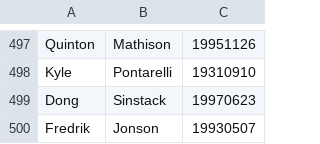
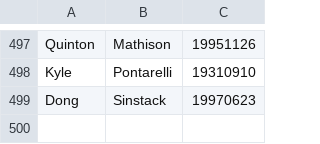
Before and after one commit to FreddeJon/Bank-Application-Grupp5, a CSV file: BankUI/Data/customer.csv, drawn as a sheet; only a part is shown, gaps mark what is left out; the diff names each change by its address in the sheet, - before the commit and + after, or states it on an @@ line.

```diff
--- a/BankUI/Data/customer.csv
+++ b/BankUI/Data/customer.csv
-row 500: Fredrik | Jonson | 19930507
```
Also changed, not shown: 2 other files.
